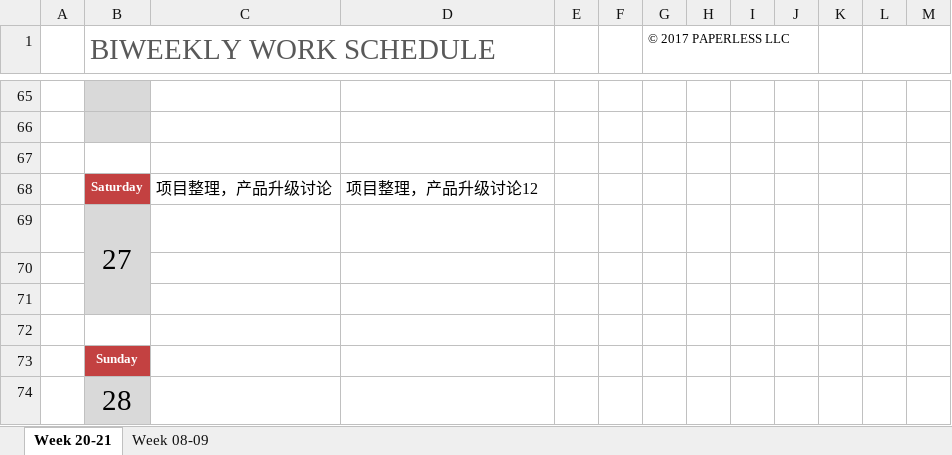
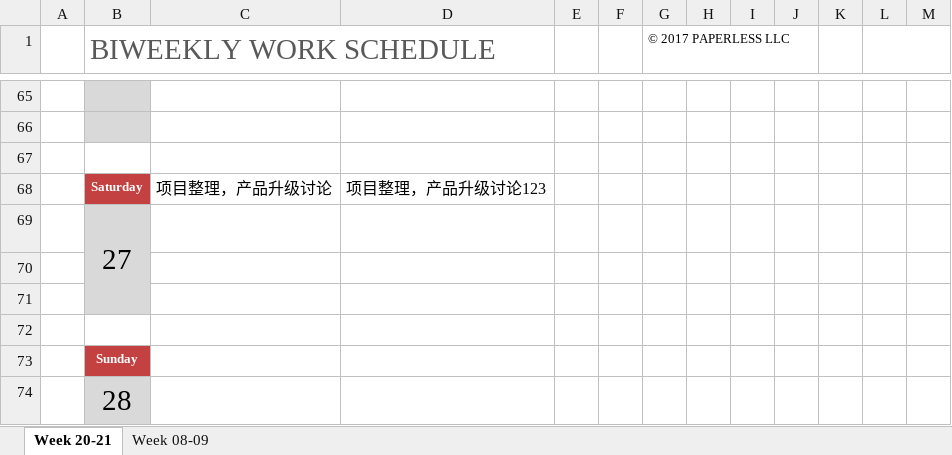
Before and after one commit to hongricfca/Project-Process-library, an Excel workbook: Weekly Schedule/biweekly-work-schedule-韩智凯.xlsx, sheet Week 20-21, drawn as a sheet; only a part is shown, gaps mark what is left out; values as stored, in another font and other column widths than the file's, no borders; the diff names each change by its address in the sheet, - before the commit and + after, or states it on an @@ line.

Commit message:
12

```diff
--- a/Weekly Schedule/biweekly-work-schedule-韩智凯.xlsx (sheet Week 20-21)
+++ b/Weekly Schedule/biweekly-work-schedule-韩智凯.xlsx (sheet Week 20-21)
-D68: 项目整理，产品升级讨论12
+D68: 项目整理，产品升级讨论123
```
